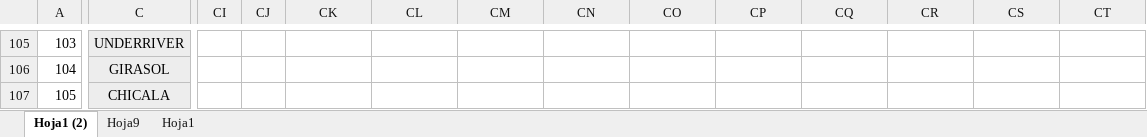
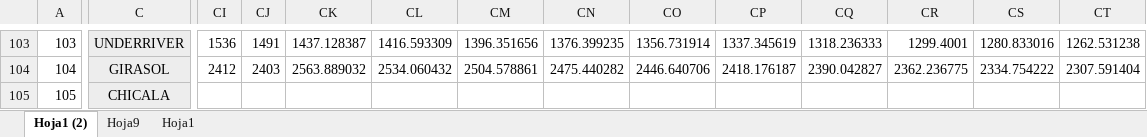
Before and after one commit to jorgemedina87/seguimiento_otros_campos, an Excel workbook: Bleidis surveillance ii.xlsx, sheet Hoja1 (2), drawn as a sheet; only a part is shown, gaps mark what is left out; values as stored, in another font and other column widths than the file's, no borders; addresses are those after the commit; the diff covers the shown part only; the diff names each change by its address in the sheet, - before the commit and + after, or states it on an @@ line.

```diff
--- a/Bleidis surveillance ii.xlsx (sheet Hoja1 (2))
+++ b/Bleidis surveillance ii.xlsx (sheet Hoja1 (2))
-CI103: (empty)
+CI103: 1536
-CJ103: (empty)
+CJ103: 1491
-CK103: (empty)
+CK103: 1437.128387
-CL103: (empty)
+CL103: 1416.593309
-CM103: (empty)
+CM103: 1396.351656
-CN103: (empty)
+CN103: 1376.399235
-CO103: (empty)
+CO103: 1356.731914
-CP103: (empty)
+CP103: 1337.345619
-CQ103: (empty)
+CQ103: 1318.236333
-CR103: (empty)
+CR103: 1299.4001
-CS103: (empty)
+CS103: 1280.833016
-CT103: (empty)
+CT103: 1262.531238
-CI104: (empty)
+CI104: 2412
-CJ104: (empty)
+CJ104: 2403
-CK104: (empty)
+CK104: 2563.889032
-CL104: (empty)
+CL104: 2534.060432
-CM104: (empty)
+CM104: 2504.578861
-CN104: (empty)
+CN104: 2475.440282
-CO104: (empty)
+CO104: 2446.640706
-CP104: (empty)
+CP104: 2418.176187
-CQ104: (empty)
+CQ104: 2390.042827
-CR104: (empty)
+CR104: 2362.236775
-CS104: (empty)
+CS104: 2334.754222
-CT104: (empty)
+CT104: 2307.591404
```
Also changed, not shown: 2 removed rows and 84 edited cells elsewhere in this sheet, id_campo.xlsx.
